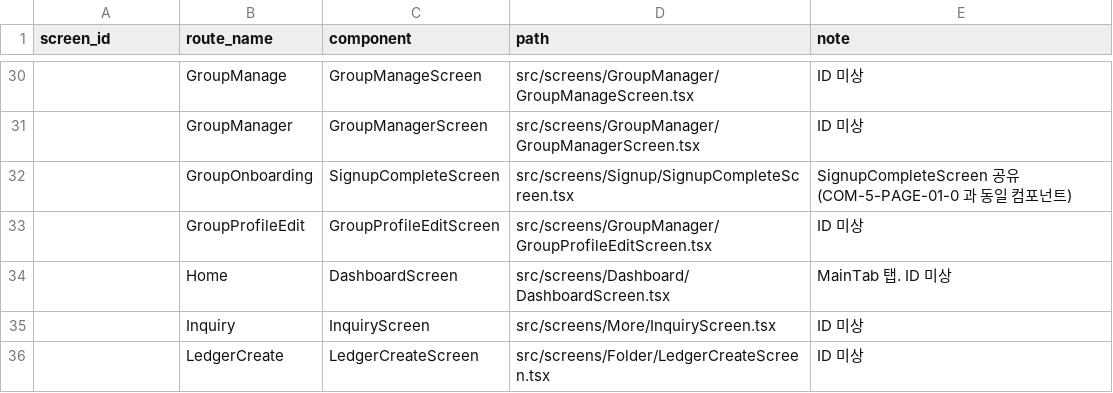
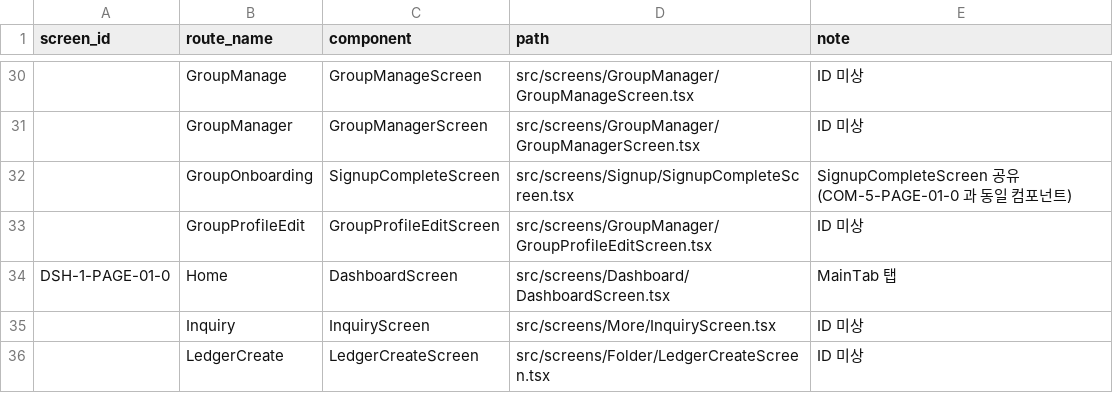
Before and after one commit to mju-billage/billage_FE, a TSV file: docs/screen-map.tsv, drawn as a sheet; only a part is shown, gaps mark what is left out; the diff names each change by its address in the sheet, - before the commit and + after, or states it on an @@ line.

```diff
--- a/docs/screen-map.tsv
+++ b/docs/screen-map.tsv
-A34 (screen_id): (empty)
+A34 (screen_id): DSH-1-PAGE-01-0
-E34 (note): MainTab 탭. ID 미상
+E34 (note): MainTab 탭
```
Also changed, not shown: 13 other files.
